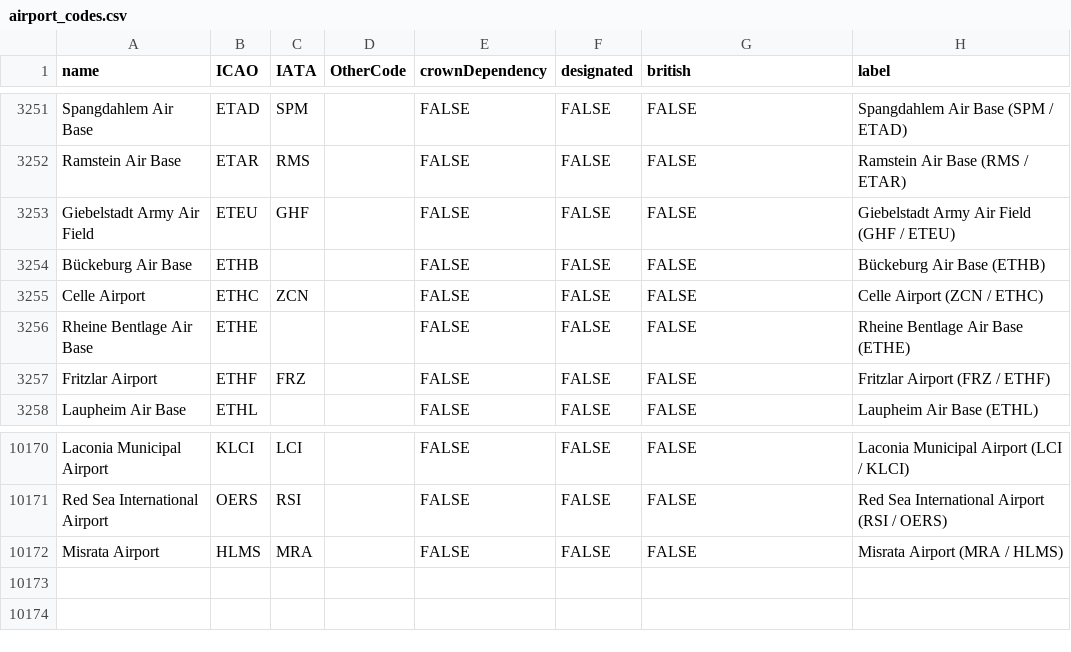
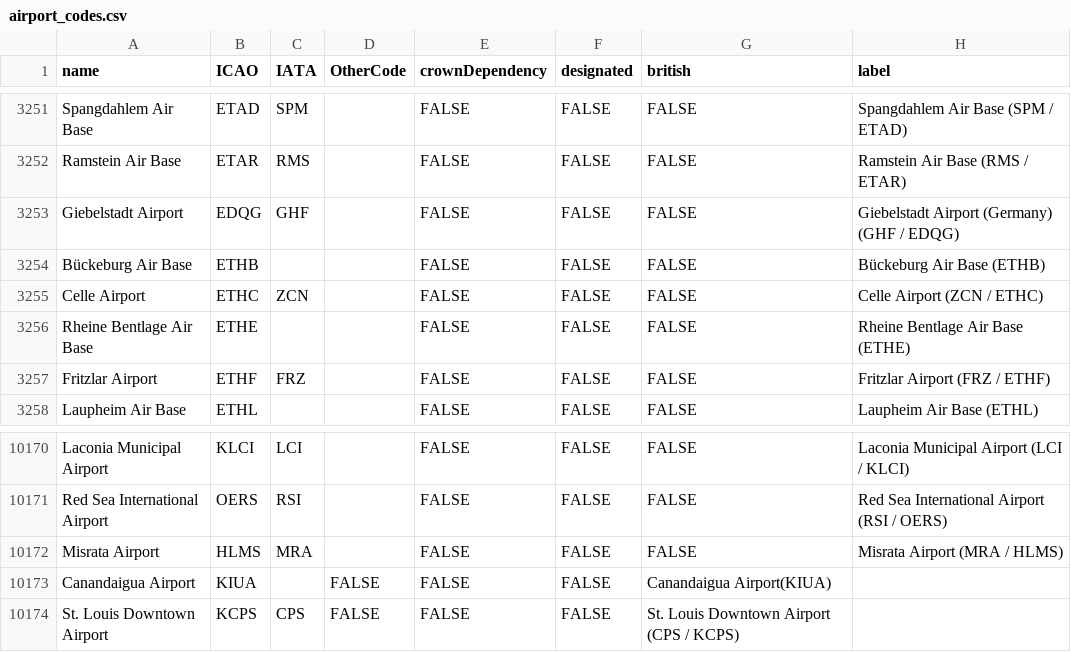
Before and after one commit to uk-gov-mirror/UKHomeOffice.egar-public-site-ui, a CSV file: src/common/app_data/airport_codes.csv, drawn as a sheet; only a part is shown, gaps mark what is left out.

Commit message:
NMSW-4891-4836-4834 added new airport code

```diff
--- a/src/common/app_data/airport_codes.csv
+++ b/src/common/app_data/airport_codes.csv
@@ -3252,3 +3252,3 @@ Spangdahlem Air Base,ETAD,SPM,,FALSE,FALSE,FALSE,Spangdahlem Air Base (SPM / ETA
 Ramstein Air Base,ETAR,RMS,,FALSE,FALSE,FALSE,Ramstein Air Base (RMS / ETAR)
-Giebelstadt Army Air Field,ETEU,GHF,,FALSE,FALSE,FALSE,Giebelstadt Army Air Field (GHF / ETEU)
+Giebelstadt Airport,EDQG,GHF,,FALSE,FALSE,FALSE,Giebelstadt Airport (Germany) (GHF / EDQG)
 Bückeburg Air Base,ETHB,,,FALSE,FALSE,FALSE,Bückeburg Air Base (ETHB)
@@ -10172 +10172,3 @@ Red Sea International Airport,OERS,RSI,,FALSE,FALSE,FALSE,Red Sea International
 Misrata Airport ,HLMS,MRA,,FALSE,FALSE,FALSE,Misrata Airport (MRA / HLMS)
+Canandaigua Airport,KIUA,,FALSE,FALSE,FALSE,Canandaigua Airport(KIUA)
+St. Louis Downtown Airport,KCPS,CPS,FALSE,FALSE,FALSE,St. Louis Downtown Airport (CPS / KCPS)
```
Also changed, not shown: 2 other files.
